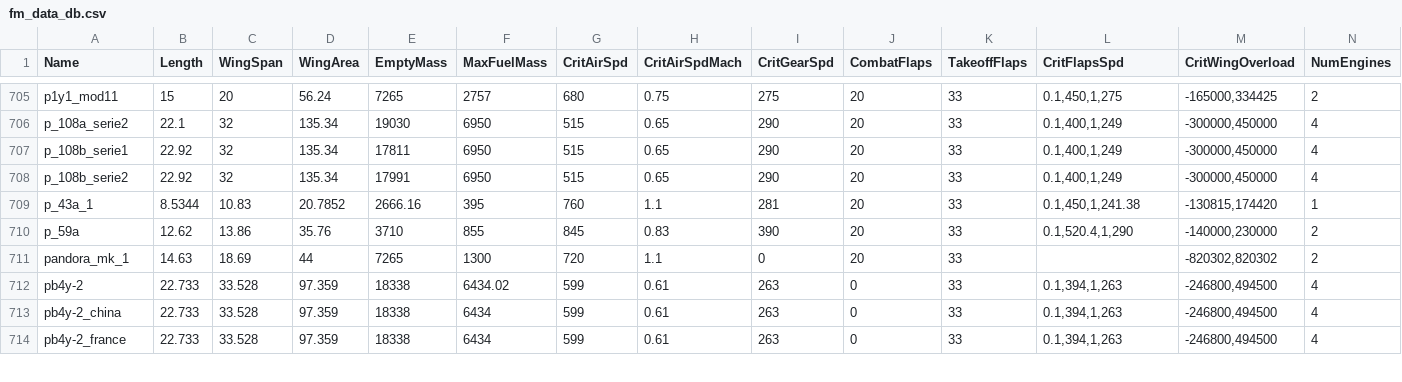
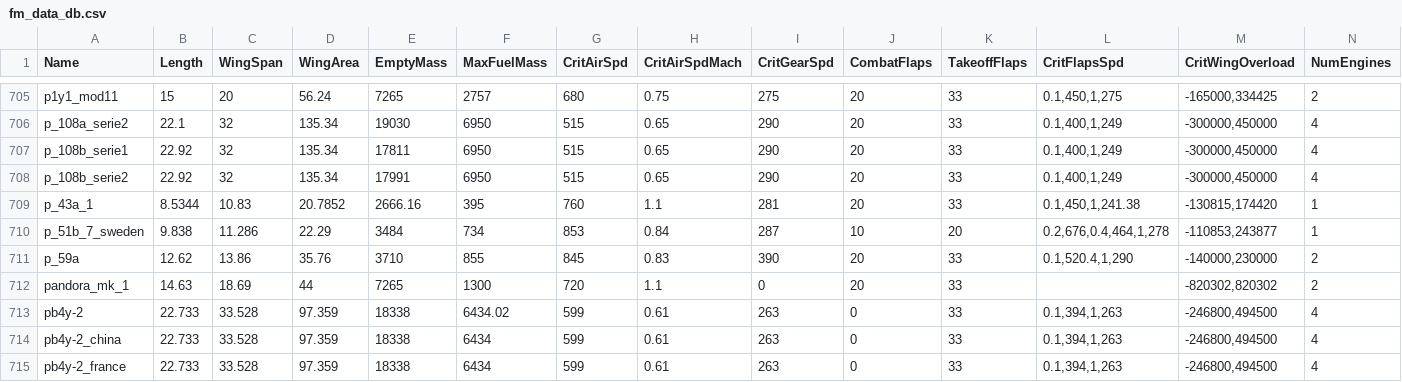
Before and after one commit to MeSoftHorny/WTRTI-Data, a CSV file: FM/fm_data_db.csv, drawn as a sheet; only a part is shown, gaps mark what is left out; rows hold the shown columns only; the diff names each change by its address in the sheet, - before the commit and + after, or states it on an @@ line.

```diff
--- a/FM/fm_data_db.csv
+++ b/FM/fm_data_db.csv
+row 710: p_51b_7_sweden | 9.838 | 11.286 | 22.29 | 3484 | 734 | 853 | 0.84 | 287 | 10 | 20 | 0.2,676,0.4,464,1,278 | -110853,243877 | 1
```
Also changed, not shown: FM/fm_names_db.csv, 1 other file.
